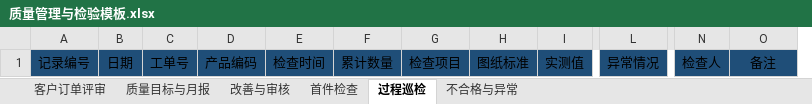
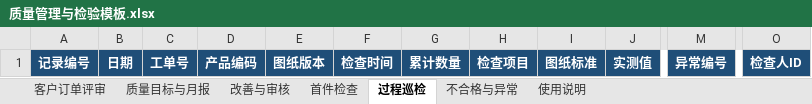
Before and after one commit to wang-minghan/notbook, an Excel workbook: 02_Areas/工作经历/鑫犇电子有限公司/02_品质部/质量管理与检验模板.xlsx, sheet 过程巡检, drawn as a sheet; only a part is shown, gaps mark what is left out; values as stored, in another font and other column widths than the file's, no borders; removed rows and columns are numbered as before the commit, all else as after; the diff covers the shown part only; the diff names each change by its address in the sheet, - before the commit and + after, or states it on an @@ line.

```diff
--- a/02_Areas/工作经历/鑫犇电子有限公司/02_品质部/质量管理与检验模板.xlsx (sheet 过程巡检)
+++ b/02_Areas/工作经历/鑫犇电子有限公司/02_品质部/质量管理与检验模板.xlsx (sheet 过程巡检)
+sheet tab: 使用说明
+column E, row 1: 图纸版本
-column L, row 1: 异常情况
+column M, row 1: 异常编号
-column N, row 1: 检查人
@@ A1:D1 bold: off → on, text colour: black → #FFFFFF @@
@@ F1:J1 bold: off → on, text colour: black → #FFFFFF @@
-O1: 备注
+O1: 检查人ID
@@ O1 bold: off → on, text colour: black → #FFFFFF @@
```
Also changed, not shown: cell formats elsewhere in this sheet, sheet 不合格与异常, sheet 首件检查, sheet 客户订单评审, 02_Areas/工作经历/鑫犇电子有限公司/00_公司治理/鑫犇电子_公司组织架构与职责矩阵模板.xlsx, 02_Areas/工作经历/鑫犇电子有限公司/01_生产部/生产车间/生产与物料模板.xlsx, 51 other files.
